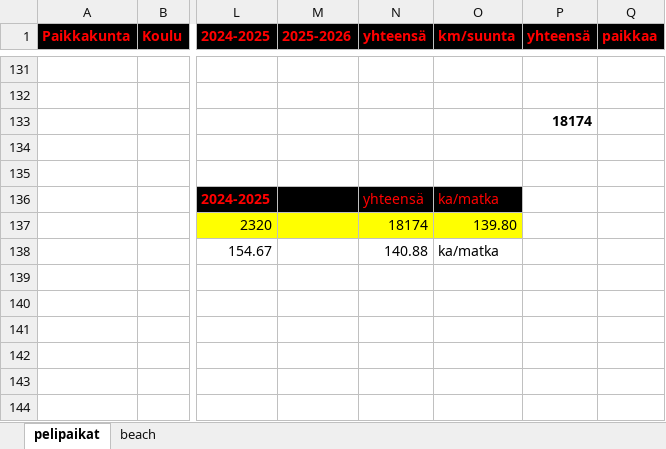
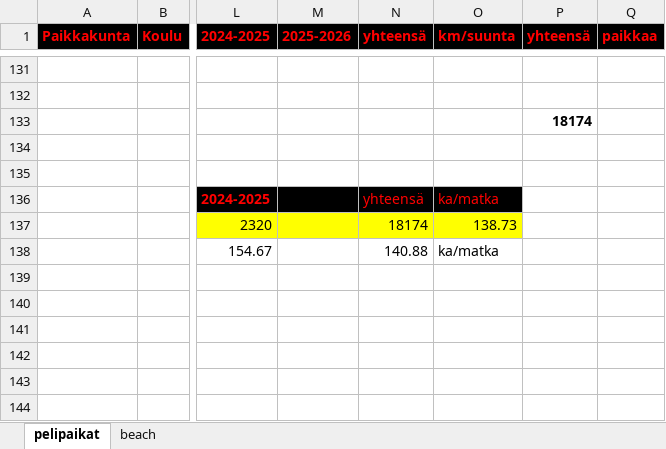
Before and after one commit to jkatoper/kaudet, an Excel workbook: pelipaikat.xlsx, sheet pelipaikat, drawn as a sheet; only a part is shown, gaps mark what is left out; values as stored, in another font and other column widths than the file's, no borders; the diff covers the shown part only; the diff names each change by its address in the sheet, - before the commit and + after, or states it on an @@ line.

Commit message:
pelipaikat updated

```diff
--- a/pelipaikat.xlsx (sheet pelipaikat)
+++ b/pelipaikat.xlsx (sheet pelipaikat)
-O137 (km/suunta): 139.80
+O137 (km/suunta): 138.73
```
Also changed, not shown: 1 added row, 1 removed row and 11 edited cells elsewhere in this sheet, A-pojat.xlsx, 7 other files.
